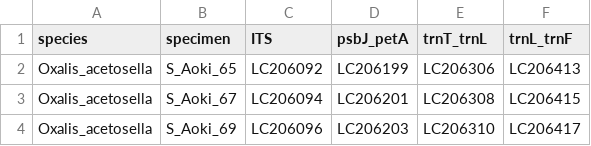
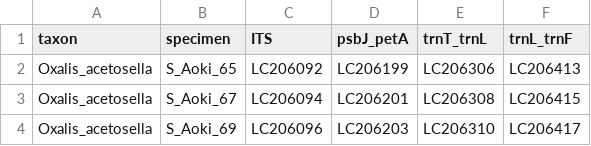
Before and after one commit to eknery/Oxalis_phylogenetics, a CSV file: 0_accessions/Aoki_etal_2017.csv, drawn as a sheet; only a part is shown.

```diff
--- a/0_accessions/Aoki_etal_2017.csv
+++ b/0_accessions/Aoki_etal_2017.csv
@@ -1,2 +1,2 @@
-species,specimen,ITS,psbJ_petA,trnT_trnL,trnL_trnF
+taxon,specimen,ITS,psbJ_petA,trnT_trnL,trnL_trnF
 Oxalis_acetosella,S_Aoki_65,LC206092,LC206199,LC206306,LC206413
```
Also changed, not shown: 0_accessions/Cabral_etal_2024.csv, 0_accessions/Deng_etal_2013.csv, 11 other files.
